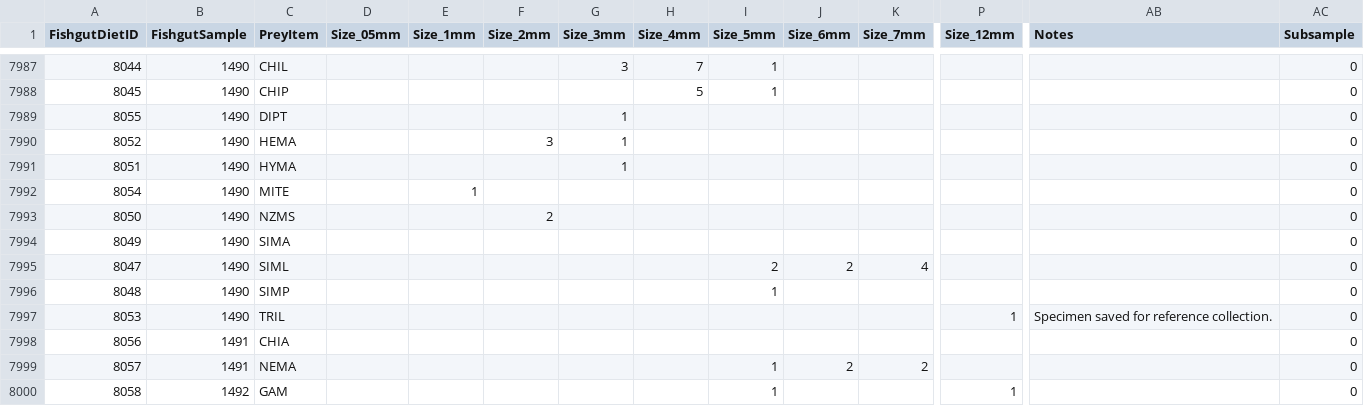
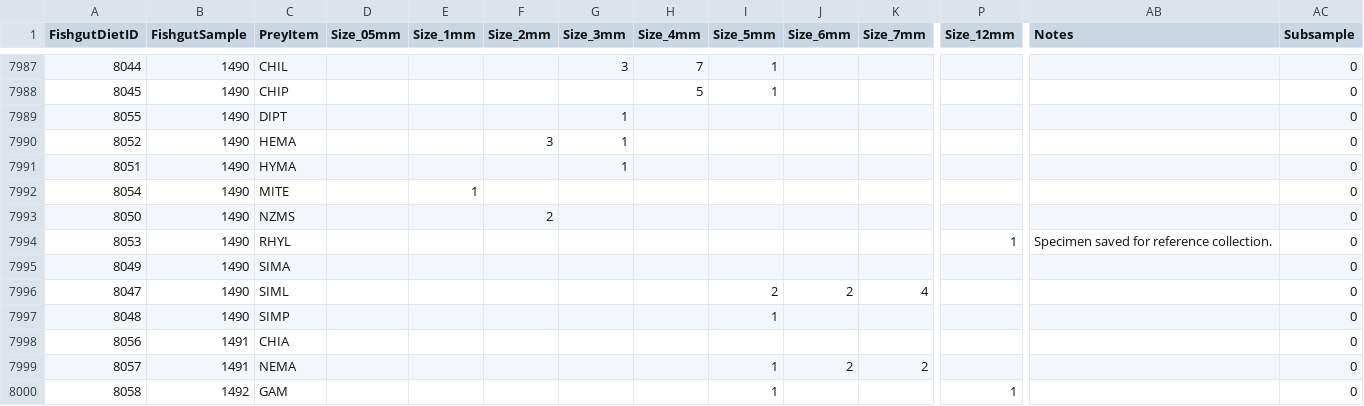
Before and after one commit to jmuehlbauer-usgs/Database, a CSV file: FishGutSpecimen.csv, drawn as a sheet; only a part is shown, gaps mark what is left out; removed rows and columns are numbered as before the commit, all else as after; rows hold the shown columns only; the diff names each change by its address in the sheet, - before the commit and + after, or states it on an @@ line.

```diff
--- a/FishGutSpecimen.csv
+++ b/FishGutSpecimen.csv
+row 7994: 8053 | 1490 | RHYL |  |  |  |  |  |  |  |  | 1 | Specimen saved for reference collection. | 0
-row 7997: 8053 | 1490 | TRIL |  |  |  |  |  |  |  |  | 1 | Specimen saved for reference collection. | 0
```
Also changed, not shown: FishGutSample.csv.
